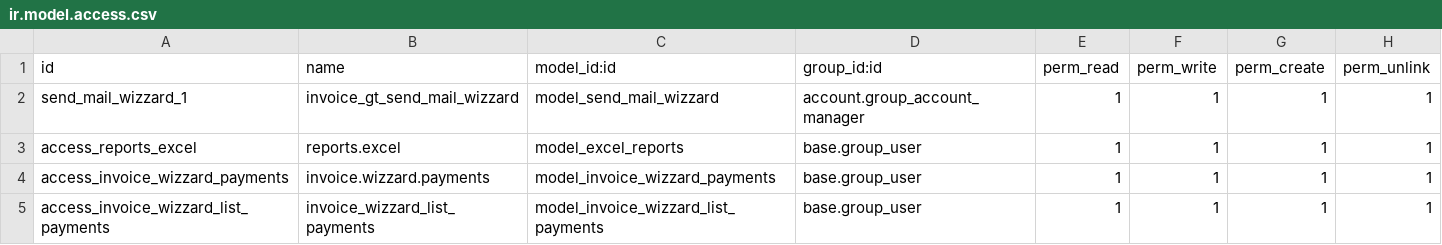
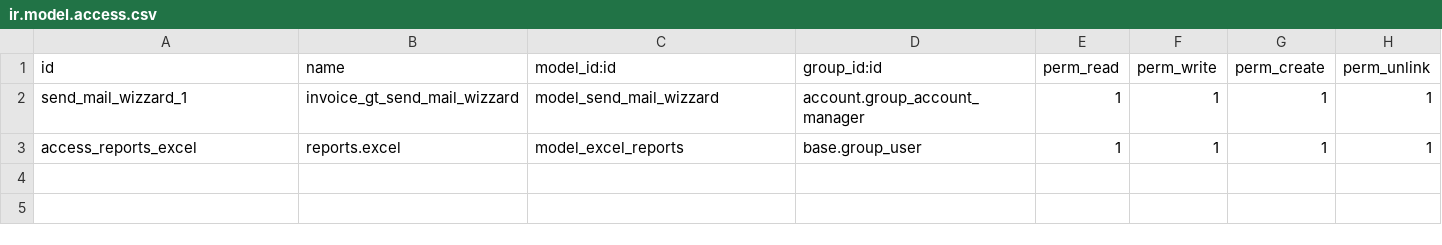
Before and after one commit to Adr-oc/invoice_gt, a CSV file: security/ir.model.access.csv, drawn as a sheet; the diff names each change by its address in the sheet, - before the commit and + after, or states it on an @@ line.

```diff
--- a/security/ir.model.access.csv
+++ b/security/ir.model.access.csv
-row 4: access_invoice_wizzard_payments | invoice.wizzard.payments | model_invoice_wizzard_payments | base.group_user | 1 | 1 | 1 | 1
-row 5: access_invoice_wizzard_list_payments | invoice_wizzard_list_payments | model_invoice_wizzard_list_payments | base.group_user | 1 | 1 | 1 | 1
```
Also changed, not shown: 8 other files.
